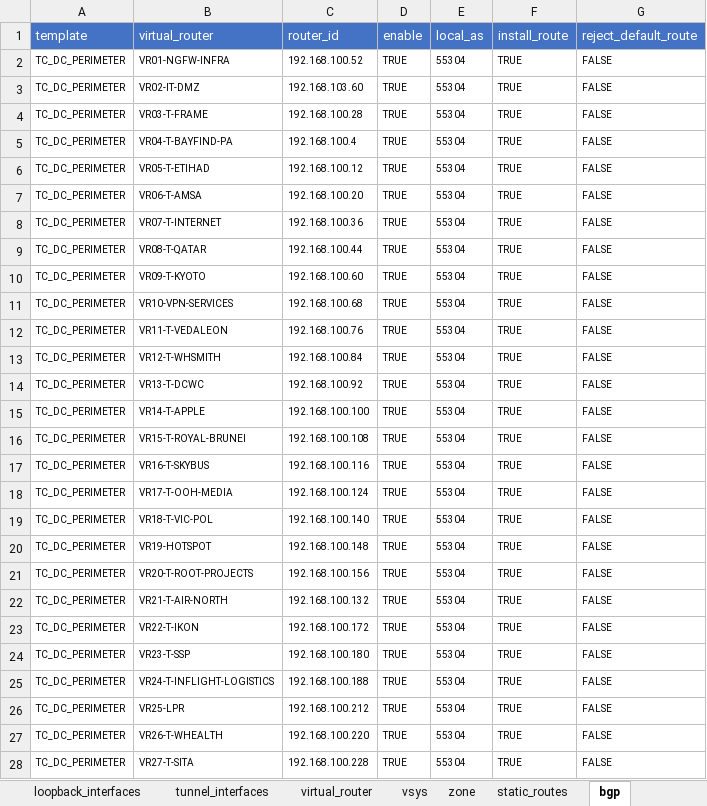
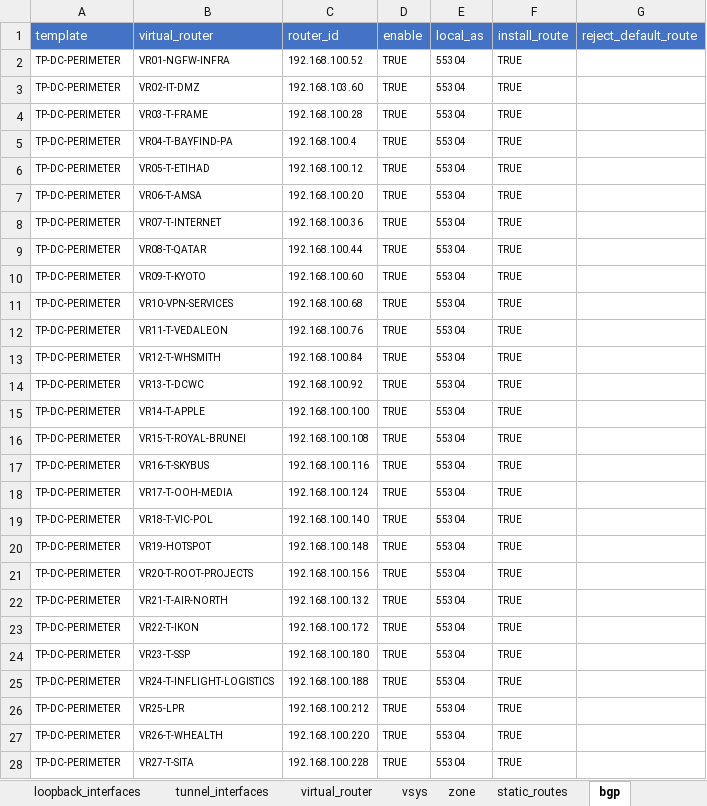
Before and after one commit to SudarshanVK/panorama_python, an Excel workbook: design.xlsx, sheet bgp, drawn as a sheet; only a part is shown; values as stored, in another font and other column widths than the file's, no borders; the diff covers the shown part only; the diff names each change by its address in the sheet, - before the commit and + after, or states it on an @@ line.

```diff
--- a/design.xlsx (sheet bgp)
+++ b/design.xlsx (sheet bgp)
-A2:A28 (template): TC_DC_PERIMETER
+A2:A28 (template): TP-DC-PERIMETER
-G2:G28 (reject_default_route): FALSE
+G2:G28 (reject_default_route): (empty)
```
Also changed, not shown: 84 edited cells elsewhere in this sheet, sheet zone, sheet sub_interfaces, sheet static_routes, sheet bgp_auth_profile, sheet loopback_interfaces, sheet virtual_router, 13 more sheets, 4 other files.
